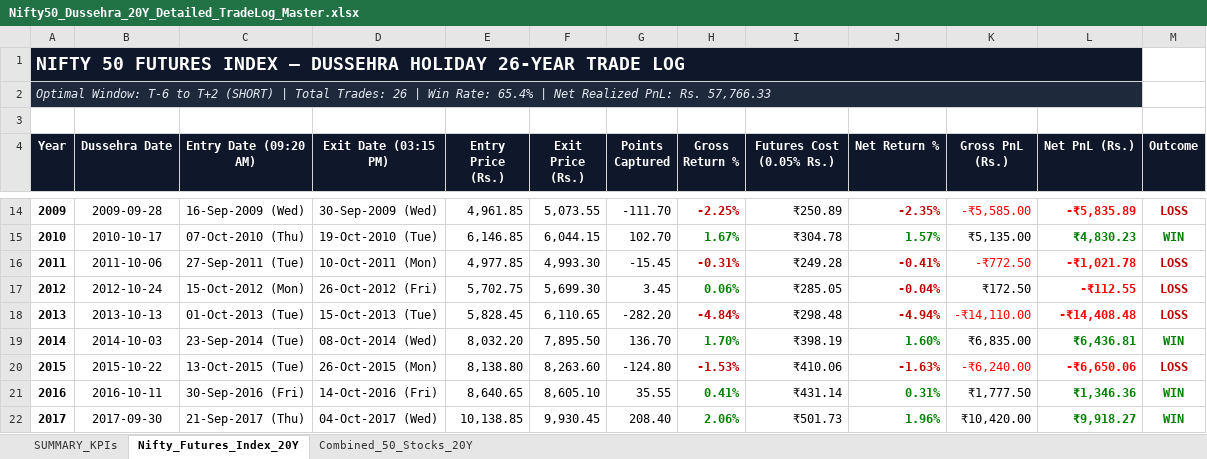
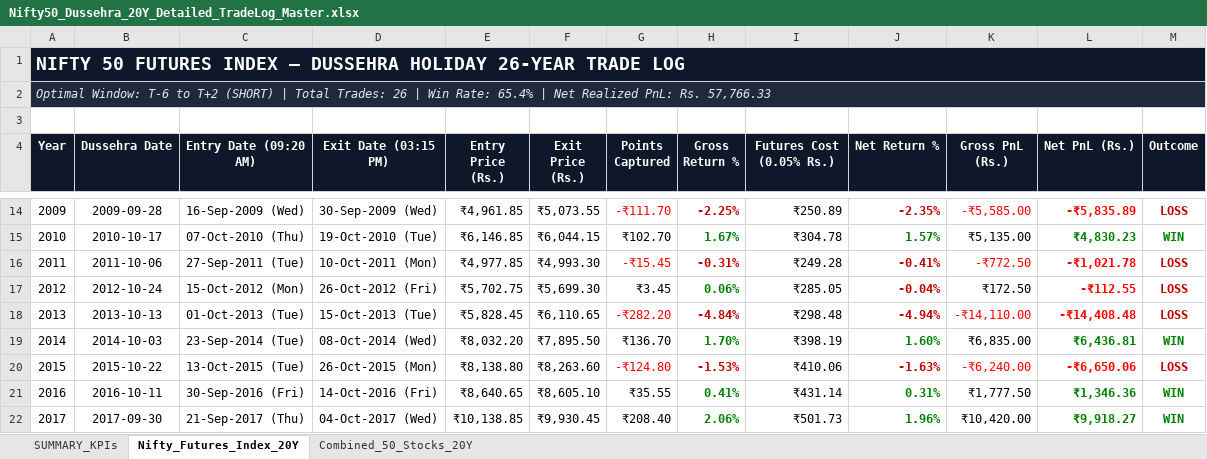
Before and after one commit to Yashsharma1202/behaviour-analysis, an Excel workbook: Nifty50_Dussehra_20Y_Detailed_TradeLog_Master.xlsx, sheet Nifty_Futures_Index_20Y, drawn as a sheet; only a part is shown, gaps mark what is left out; values as stored, in another font and other column widths than the file's, no borders; the diff covers the shown part only; the diff names each change by its address in the sheet, - before the commit and + after, or states it on an @@ line.

```diff
--- a/Nifty50_Dussehra_20Y_Detailed_TradeLog_Master.xlsx (sheet Nifty_Futures_Index_20Y)
+++ b/Nifty50_Dussehra_20Y_Detailed_TradeLog_Master.xlsx (sheet Nifty_Futures_Index_20Y)
-A1:L1 merged
+A1:M1 merged
-A2:L2 merged
+A2:M2 merged
-A14:A22 bold: on
+A14:A22 bold: off
-E14 (Entry Price (Rs.)): 4,961.85
+E14 (Entry Price (Rs.)): ₹4,961.85
-F14 (Exit Price (Rs.)): 5,073.55
+F14 (Exit Price (Rs.)): ₹5,073.55
-G14 (Points Captured): -111.70
+G14 (Points Captured): -₹111.70
-G14 text colour: black
+G14 text colour: #FF0000
-E15 (Entry Price (Rs.)): 6,146.85
+E15 (Entry Price (Rs.)): ₹6,146.85
-F15 (Exit Price (Rs.)): 6,044.15
+F15 (Exit Price (Rs.)): ₹6,044.15
-G15 (Points Captured): 102.70
+G15 (Points Captured): ₹102.70
-E16 (Entry Price (Rs.)): 4,977.85
+E16 (Entry Price (Rs.)): ₹4,977.85
-F16 (Exit Price (Rs.)): 4,993.30
+F16 (Exit Price (Rs.)): ₹4,993.30
-G16 (Points Captured): -15.45
+G16 (Points Captured): -₹15.45
-G16 text colour: black
+G16 text colour: #FF0000
-E17 (Entry Price (Rs.)): 5,702.75
+E17 (Entry Price (Rs.)): ₹5,702.75
-F17 (Exit Price (Rs.)): 5,699.30
+F17 (Exit Price (Rs.)): ₹5,699.30
-G17 (Points Captured): 3.45
+G17 (Points Captured): ₹3.45
-E18 (Entry Price (Rs.)): 5,828.45
+E18 (Entry Price (Rs.)): ₹5,828.45
-F18 (Exit Price (Rs.)): 6,110.65
+F18 (Exit Price (Rs.)): ₹6,110.65
-G18 (Points Captured): -282.20
+G18 (Points Captured): -₹282.20
-G18 text colour: black
+G18 text colour: #FF0000
-E19 (Entry Price (Rs.)): 8,032.20
+E19 (Entry Price (Rs.)): ₹8,032.20
-F19 (Exit Price (Rs.)): 7,895.50
+F19 (Exit Price (Rs.)): ₹7,895.50
-G19 (Points Captured): 136.70
+G19 (Points Captured): ₹136.70
-E20 (Entry Price (Rs.)): 8,138.80
+E20 (Entry Price (Rs.)): ₹8,138.80
-F20 (Exit Price (Rs.)): 8,263.60
+F20 (Exit Price (Rs.)): ₹8,263.60
-G20 (Points Captured): -124.80
+G20 (Points Captured): -₹124.80
-G20 text colour: black
+G20 text colour: #FF0000
-E21 (Entry Price (Rs.)): 8,640.65
+E21 (Entry Price (Rs.)): ₹8,640.65
-F21 (Exit Price (Rs.)): 8,605.10
+F21 (Exit Price (Rs.)): ₹8,605.10
-G21 (Points Captured): 35.55
+G21 (Points Captured): ₹35.55
-E22 (Entry Price (Rs.)): 10,138.85
+E22 (Entry Price (Rs.)): ₹10,138.85
-F22 (Exit Price (Rs.)): 9,930.45
+F22 (Exit Price (Rs.)): ₹9,930.45
-G22 (Points Captured): 208.40
+G22 (Points Captured): ₹208.40
```
Also changed, not shown: 51 edited cells and cell formats elsewhere in this sheet, sheet SUMMARY_KPIs, sheet Combined_50_Stocks_20Y, 2 other files.
